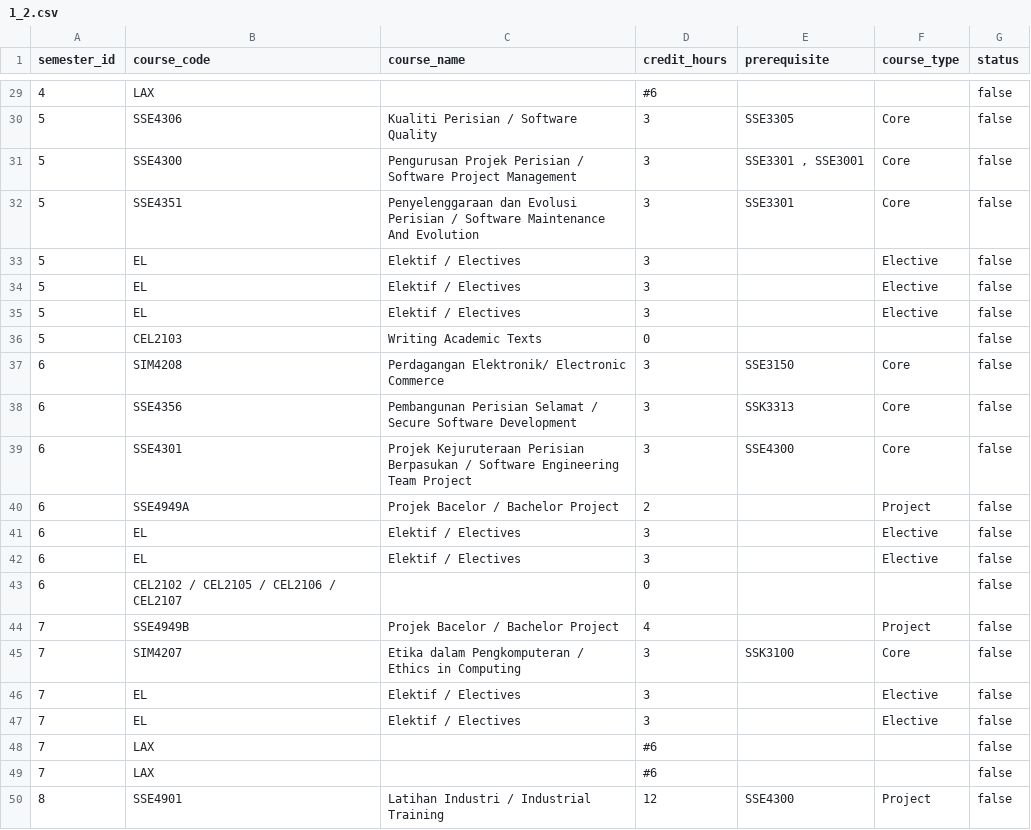
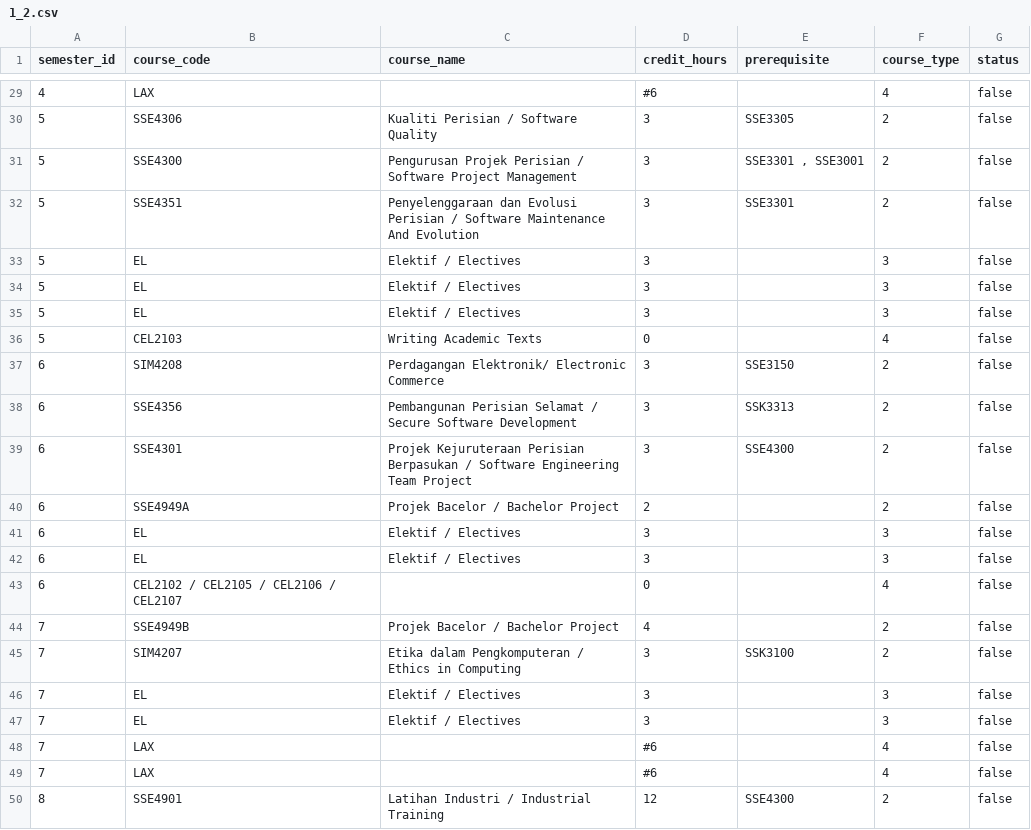
Before and after one commit to tyxyah/smartassist, a CSV file: backend/csv_files/1_2.csv, drawn as a sheet; only a part is shown, gaps mark what is left out; the diff covers the shown part only.

```diff
--- a/backend/csv_files/1_2.csv
+++ b/backend/csv_files/1_2.csv
@@ -30,22 +30,22 @@ semester_id,course_code,course_name,credit_hours,prerequisite,course_type,status
-4,LAX,,#6,,,false
-5,SSE4306,Kualiti Perisian / Software Quality,3,SSE3305,Core,false
-5,SSE4300,Pengurusan Projek Perisian / Software Project Management,3,"SSE3301 , SSE3001",Core,false
-5,SSE4351,Penyelenggaraan dan Evolusi Perisian / Software Maintenance And Evolution,3,SSE3301,Core,false
-5,EL,Elektif / Electives,3,,Elective,false
-5,EL,Elektif / Electives,3,,Elective,false
-5,EL,Elektif / Electives,3,,Elective,false
-5,CEL2103,Writing Academic Texts,0,,,false
-6,SIM4208,Perdagangan Elektronik/ Electronic Commerce,3,SSE3150,Core,false
-6,SSE4356,Pembangunan Perisian Selamat / Secure Software Development,3,SSK3313,Core,false
-6,SSE4301,Projek Kejuruteraan Perisian Berpasukan / Software Engineering Team Project,3,SSE4300,Core,false
-6,SSE4949A,Projek Bacelor / Bachelor Project,2,,Project,false
-6,EL,Elektif / Electives,3,,Elective,false
-6,EL,Elektif / Electives,3,,Elective,false
-6,CEL2102 / CEL2105 / CEL2106 / CEL2107,,0,,,false
-7,SSE4949B,Projek Bacelor / Bachelor Project,4,,Project,false
-7,SIM4207,Etika dalam Pengkomputeran / Ethics in Computing,3,SSK3100,Core,false
-7,EL,Elektif / Electives,3,,Elective,false
-7,EL,Elektif / Electives,3,,Elective,false
-7,LAX,,#6,,,false
-7,LAX,,#6,,,false
-8,SSE4901,Latihan Industri / Industrial Training,12,SSE4300,Project,false
+4,LAX,,#6,,4,false
+5,SSE4306,Kualiti Perisian / Software Quality,3,SSE3305,2,false
+5,SSE4300,Pengurusan Projek Perisian / Software Project Management,3,"SSE3301 , SSE3001",2,false
+5,SSE4351,Penyelenggaraan dan Evolusi Perisian / Software Maintenance And Evolution,3,SSE3301,2,false
+5,EL,Elektif / Electives,3,,3,false
+5,EL,Elektif / Electives,3,,3,false
+5,EL,Elektif / Electives,3,,3,false
+5,CEL2103,Writing Academic Texts,0,,4,false
+6,SIM4208,Perdagangan Elektronik/ Electronic Commerce,3,SSE3150,2,false
+6,SSE4356,Pembangunan Perisian Selamat / Secure Software Development,3,SSK3313,2,false
+6,SSE4301,Projek Kejuruteraan Perisian Berpasukan / Software Engineering Team Project,3,SSE4300,2,false
+6,SSE4949A,Projek Bacelor / Bachelor Project,2,,2,false
+6,EL,Elektif / Electives,3,,3,false
+6,EL,Elektif / Electives,3,,3,false
+6,CEL2102 / CEL2105 / CEL2106 / CEL2107,,0,,4,false
+7,SSE4949B,Projek Bacelor / Bachelor Project,4,,2,false
+7,SIM4207,Etika dalam Pengkomputeran / Ethics in Computing,3,SSK3100,2,false
+7,EL,Elektif / Electives,3,,3,false
+7,EL,Elektif / Electives,3,,3,false
+7,LAX,,#6,,4,false
+7,LAX,,#6,,4,false
+8,SSE4901,Latihan Industri / Industrial Training,12,SSE4300,2,false
```
Also changed, not shown: 28 edited cells elsewhere in this file, backend/csv_files/1_3.csv, 28 other files.
